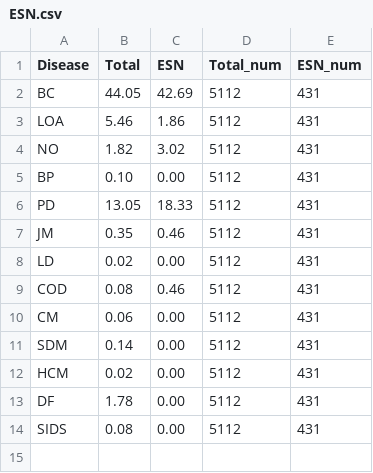
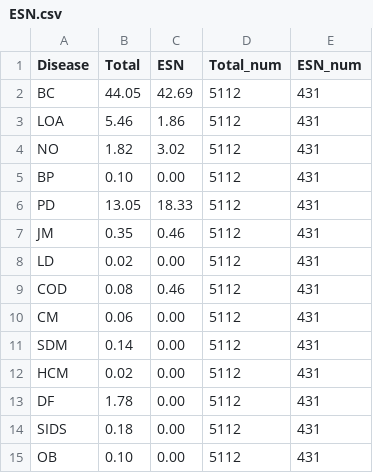
Before and after one commit to nathanieljblack/Genomics, a CSV file: data/ESN.csv, drawn as a sheet.

```diff
--- a/data/ESN.csv
+++ b/data/ESN.csv
@@ -13,2 +13,3 @@ HCM,0.02,0.00,5112,431
 DF,1.78,0.00,5112,431
-SIDS,0.08,0.00,5112,431
+SIDS,0.18,0.00,5112,431
+OB,0.10,0.00,5112,431
```
Also changed, not shown: data/ACB.csv, data/CDX.csv, 13 other files.
